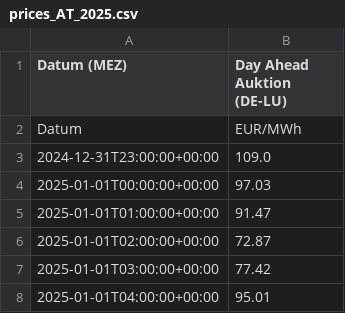
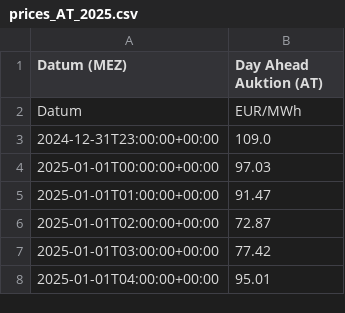
Before and after one commit to JochenTCC/Earnie, a CSV file: studies/poc_cloud/cache/prices_AT_2025.csv, drawn as a sheet; only a part is shown.

```diff
--- a/studies/poc_cloud/cache/prices_AT_2025.csv
+++ b/studies/poc_cloud/cache/prices_AT_2025.csv
@@ -1,2 +1,2 @@
-Datum (MEZ),Day Ahead Auktion (DE-LU)
+Datum (MEZ),Day Ahead Auktion (AT)
 Datum,EUR/MWh
```
Also changed, not shown: 28 other files.
